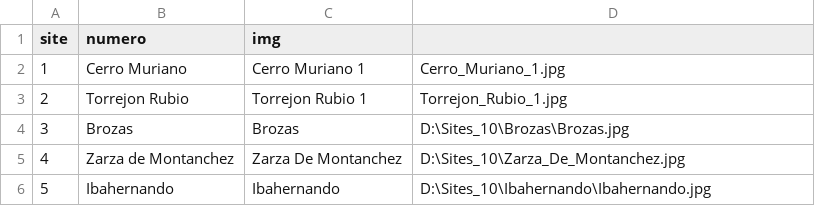
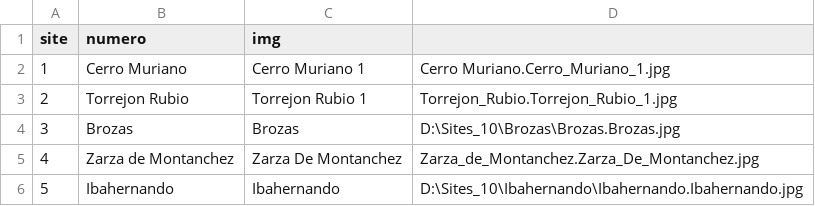
Before and after one commit to zoometh/iconr, a CSV file: inst/extdata/imgs.csv, drawn as a sheet.

Commit message:
Update imgs.csv

```diff
--- a/inst/extdata/imgs.csv
+++ b/inst/extdata/imgs.csv
@@ -1,6 +1,6 @@
 site;numero;img
-1;Cerro Muriano;Cerro Muriano 1;Cerro_Muriano_1.jpg
-2;Torrejon Rubio;Torrejon Rubio 1;Torrejon_Rubio_1.jpg
-3;Brozas;Brozas;D:\Sites_10\Brozas\Brozas.jpg
-4;Zarza de Montanchez;Zarza De Montanchez;D:\Sites_10\Zarza_De_Montanchez.jpg
-5;Ibahernando;Ibahernando;D:\Sites_10\Ibahernando\Ibahernando.jpg
+1;Cerro Muriano;Cerro Muriano 1;Cerro Muriano.Cerro_Muriano_1.jpg
+2;Torrejon Rubio;Torrejon Rubio 1;Torrejon_Rubio.Torrejon_Rubio_1.jpg
+3;Brozas;Brozas;D:\Sites_10\Brozas\Brozas.Brozas.jpg
+4;Zarza de Montanchez;Zarza De Montanchez;Zarza_de_Montanchez.Zarza_De_Montanchez.jpg
+5;Ibahernando;Ibahernando;D:\Sites_10\Ibahernando\Ibahernando.Ibahernando.jpg
```
